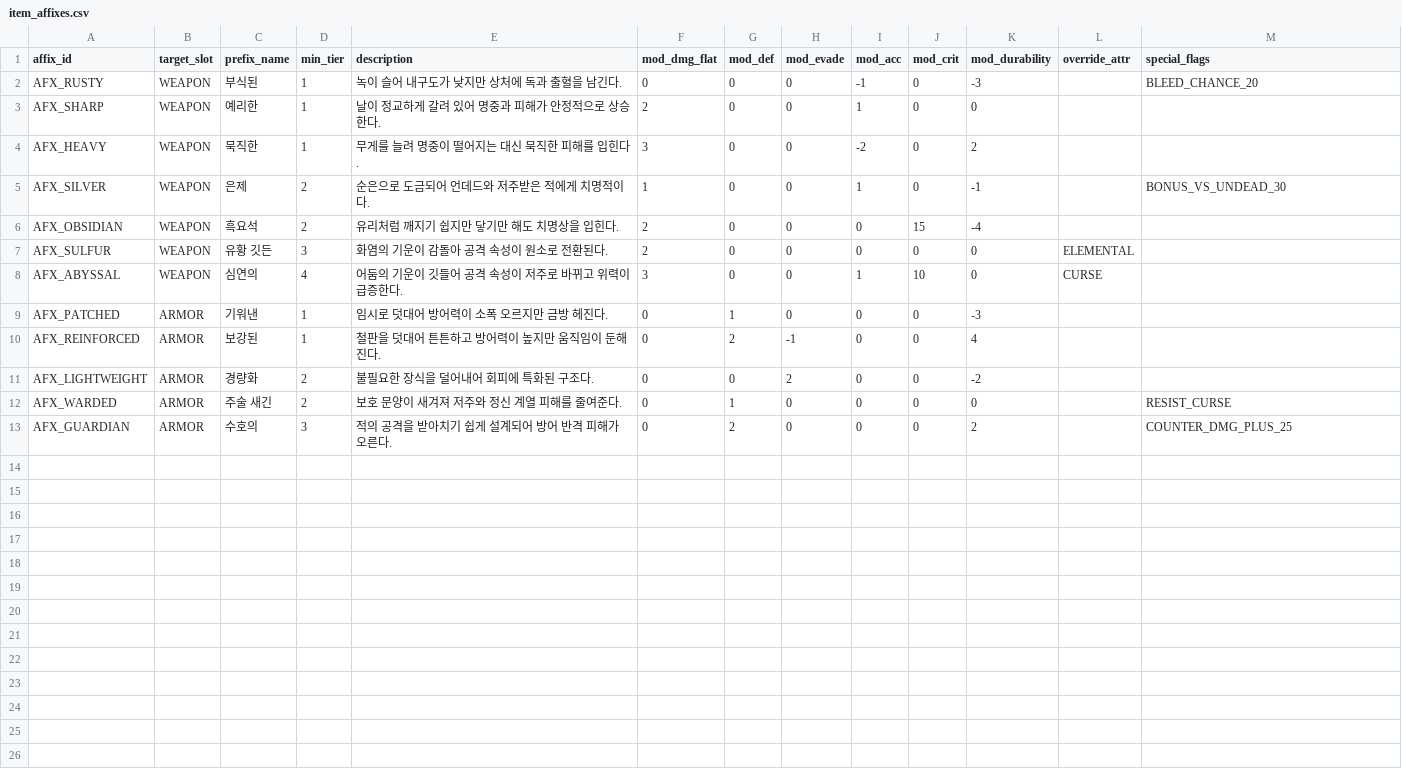
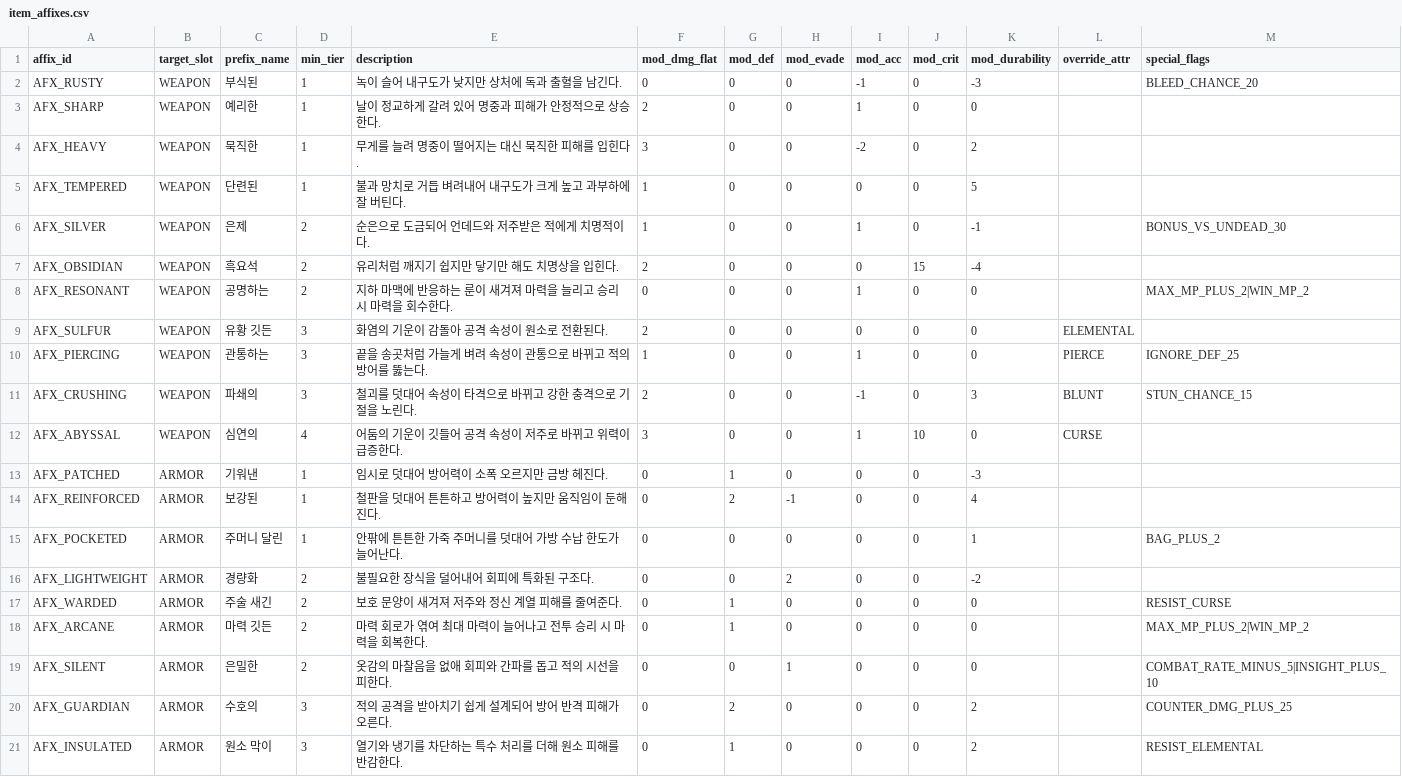
Before and after one commit to southub/crawl, a CSV file: item_affixes.csv, drawn as a sheet.

```diff
--- a/item_affixes.csv
+++ b/item_affixes.csv
@@ -4,5 +4,9 @@ AFX_SHARP,WEAPON,예리한,1,날이 정교하게 갈려 있어 명중과 피해
 AFX_HEAVY,WEAPON,묵직한,1,무게를 늘려 명중이 떨어지는 대신 묵직한 피해를 입힌다.,3,0,0,-2,0,2,,
+AFX_TEMPERED,WEAPON,단련된,1,불과 망치로 거듭 벼려내어 내구도가 크게 높고 과부하에 잘 버틴다.,1,0,0,0,0,5,,
 AFX_SILVER,WEAPON,은제,2,순은으로 도금되어 언데드와 저주받은 적에게 치명적이다.,1,0,0,1,0,-1,,BONUS_VS_UNDEAD_30
 AFX_OBSIDIAN,WEAPON,흑요석,2,유리처럼 깨지기 쉽지만 닿기만 해도 치명상을 입힌다.,2,0,0,0,15,-4,,
+AFX_RESONANT,WEAPON,공명하는,2,지하 마맥에 반응하는 룬이 새겨져 마력을 늘리고 승리 시 마력을 회수한다.,0,0,0,1,0,0,,MAX_MP_PLUS_2|WIN_MP_2
 AFX_SULFUR,WEAPON,유황 깃든,3,화염의 기운이 감돌아 공격 속성이 원소로 전환된다.,2,0,0,0,0,0,ELEMENTAL,
+AFX_PIERCING,WEAPON,관통하는,3,끝을 송곳처럼 가늘게 벼려 속성이 관통으로 바뀌고 적의 방어를 뚫는다.,1,0,0,1,0,0,PIERCE,IGNORE_DEF_25
+AFX_CRUSHING,WEAPON,파쇄의,3,철괴를 덧대어 속성이 타격으로 바뀌고 강한 충격으로 기절을 노린다.,2,0,0,-1,0,3,BLUNT,STUN_CHANCE_15
 AFX_ABYSSAL,WEAPON,심연의,4,어둠의 기운이 깃들어 공격 속성이 저주로 바뀌고 위력이 급증한다.,3,0,0,1,10,0,CURSE,
@@ -10,4 +14,8 @@ AFX_PATCHED,ARMOR,기워낸,1,임시로 덧대어 방어력이 소폭 오르지
 AFX_REINFORCED,ARMOR,보강된,1,철판을 덧대어 튼튼하고 방어력이 높지만 움직임이 둔해진다.,0,2,-1,0,0,4,,
+AFX_POCKETED,ARMOR,주머니 달린,1,안팎에 튼튼한 가죽 주머니를 덧대어 가방 수납 한도가 늘어난다.,0,0,0,0,0,1,,BAG_PLUS_2
 AFX_LIGHTWEIGHT,ARMOR,경량화,2,불필요한 장식을 덜어내어 회피에 특화된 구조다.,0,0,2,0,0,-2,,
 AFX_WARDED,ARMOR,주술 새긴,2,보호 문양이 새겨져 저주와 정신 계열 피해를 줄여준다.,0,1,0,0,0,0,,RESIST_CURSE
+AFX_ARCANE,ARMOR,마력 깃든,2,마력 회로가 엮여 최대 마력이 늘어나고 전투 승리 시 마력을 회복한다.,0,1,0,0,0,0,,MAX_MP_PLUS_2|WIN_MP_2
+AFX_SILENT,ARMOR,은밀한,2,옷감의 마찰음을 없애 회피와 간파를 돕고 적의 시선을 피한다.,0,0,1,0,0,0,,COMBAT_RATE_MINUS_5|INSIGHT_PLUS_10
 AFX_GUARDIAN,ARMOR,수호의,3,적의 공격을 받아치기 쉽게 설계되어 방어 반격 피해가 오른다.,0,2,0,0,0,2,,COUNTER_DMG_PLUS_25
+AFX_INSULATED,ARMOR,원소 막이,3,열기와 냉기를 차단하는 특수 처리를 더해 원소 피해를 반감한다.,0,1,0,0,0,2,,RESIST_ELEMENTAL
```
Also changed, not shown: consumable_affixes.csv, event_choices_extra.csv, 4 other files.
